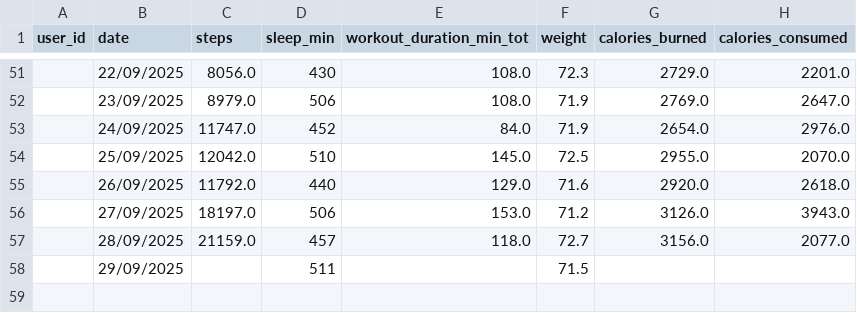
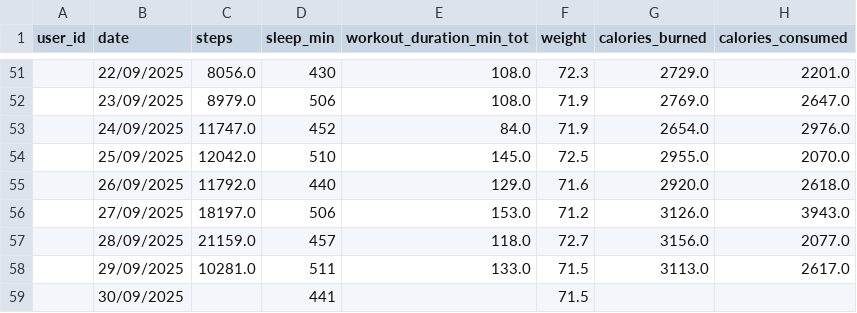
Before and after one commit to yannick-yf/health_dasboard, a CSV file: data/health_data.csv, drawn as a sheet; only a part is shown, gaps mark what is left out.

Commit message:
Fixes data inconsistency and adds Agno lib
Corrects an inconsistency in the health data.

Adds the `agno` library to enhance the project's
capabilities for building Multi-Agent Systems.

Also updates several dependencies.

```diff
--- a/data/health_data.csv
+++ b/data/health_data.csv
@@ -57,2 +57,3 @@ user_id,date,steps,sleep_min,workout_duration_min_tot,weight,calories_burned,cal
 ,28/09/2025,21159.0,457,118.0,72.7,3156.0,2077.0
-,29/09/2025,,511,,71.5,,
+,29/09/2025,10281.0,511,133.0,71.5,3113.0,2617.0
+,30/09/2025,,441,,71.5,,
```
Also changed, not shown: 3 other files.
